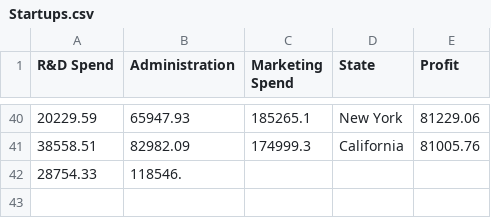
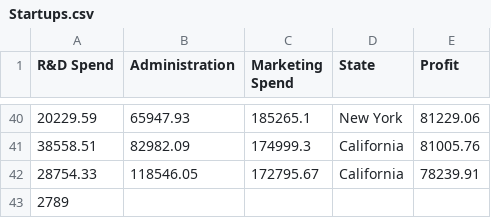
Before and after one commit to quaerera/ML-Ducky, a CSV file: src/data/Startups.csv, drawn as a sheet; only a part is shown, gaps mark what is left out.

Commit message:
Minor update.

```diff
--- a/src/data/Startups.csv
+++ b/src/data/Startups.csv
@@ -41,2 +41,3 @@ R&D Spend,Administration,Marketing Spend,State,Profit
 38558.51,82982.09,174999.3,California,81005.76
-28754.33,118546.
+28754.33,118546.05,172795.67,California,78239.91
+2789
```
